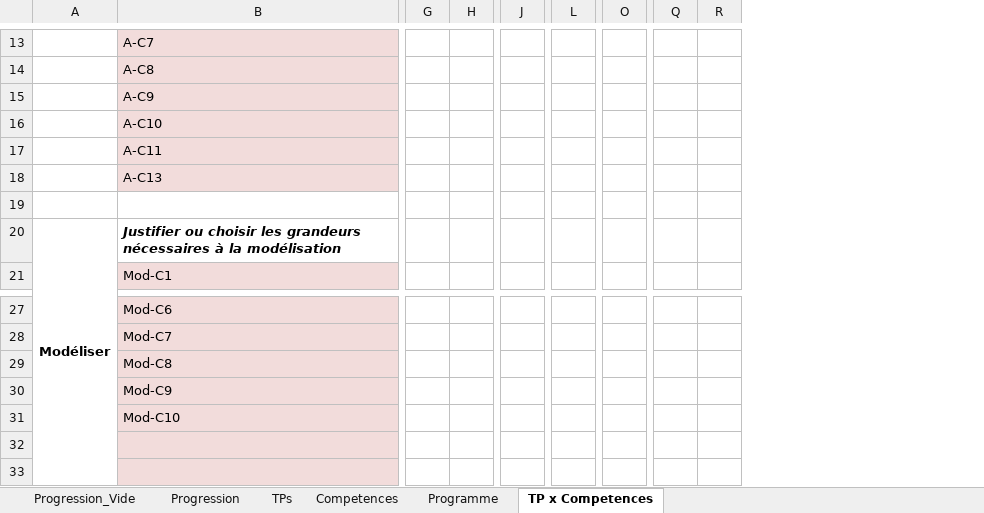
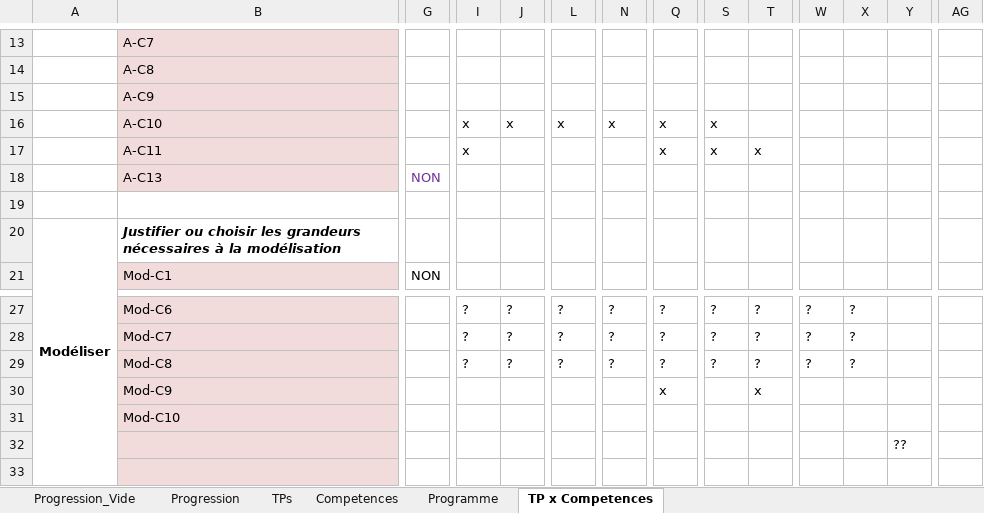
Before and after one commit to xpessoles/PTSI, an Excel workbook: Progression/Progression_PTSI_2014_2015.xlsx, sheet TP x Competences, drawn as a sheet; only a part is shown, gaps mark what is left out; values as stored, in another font and other column widths than the file's, no borders; addresses are those after the commit; the diff covers the shown part only; the diff names each change by its address in the sheet, - before the commit and + after, or states it on an @@ line.

```diff
--- a/Progression/Progression_PTSI_2014_2015.xlsx (sheet TP x Competences)
+++ b/Progression/Progression_PTSI_2014_2015.xlsx (sheet TP x Competences)
+column G, rows 18-21: NON |  |  | NON
+column W, rows 27-29: all ?
+column X, rows 27-29: all ?
+column Y, row 32: ??
+column AG, empty
-I16:I17: (empty)
+I16:I17: x
-J16: (empty)
+J16: x
-L16: (empty)
+L16: x
-N16: (empty)
+N16: x
-Q16:Q17: (empty)
+Q16:Q17: x
-S16:S17: (empty)
+S16:S17: x
-T17: (empty)
+T17: x
-I27:I29: (empty)
+I27:I29: ?
-J27:J29: (empty)
+J27:J29: ?
-L27:L29: (empty)
+L27:L29: ?
-N27:N29: (empty)
+N27:N29: ?
-Q27:Q29: (empty)
+Q27:Q29: ?
-S27:S29: (empty)
+S27:S29: ?
-T27:T29: (empty)
+T27:T29: ?
-Q30: (empty)
+Q30: x
-T30: (empty)
+T30: x
```
Also changed, not shown: 1 added column, 78 edited cells and cell formats elsewhere in this sheet.
